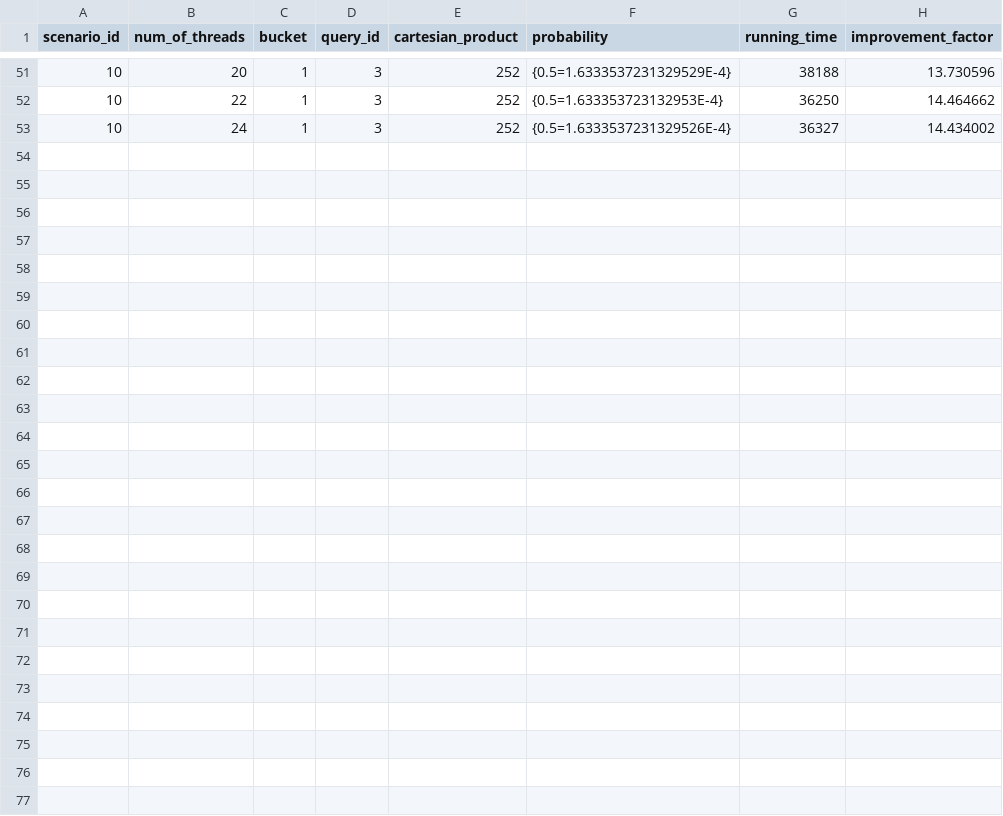
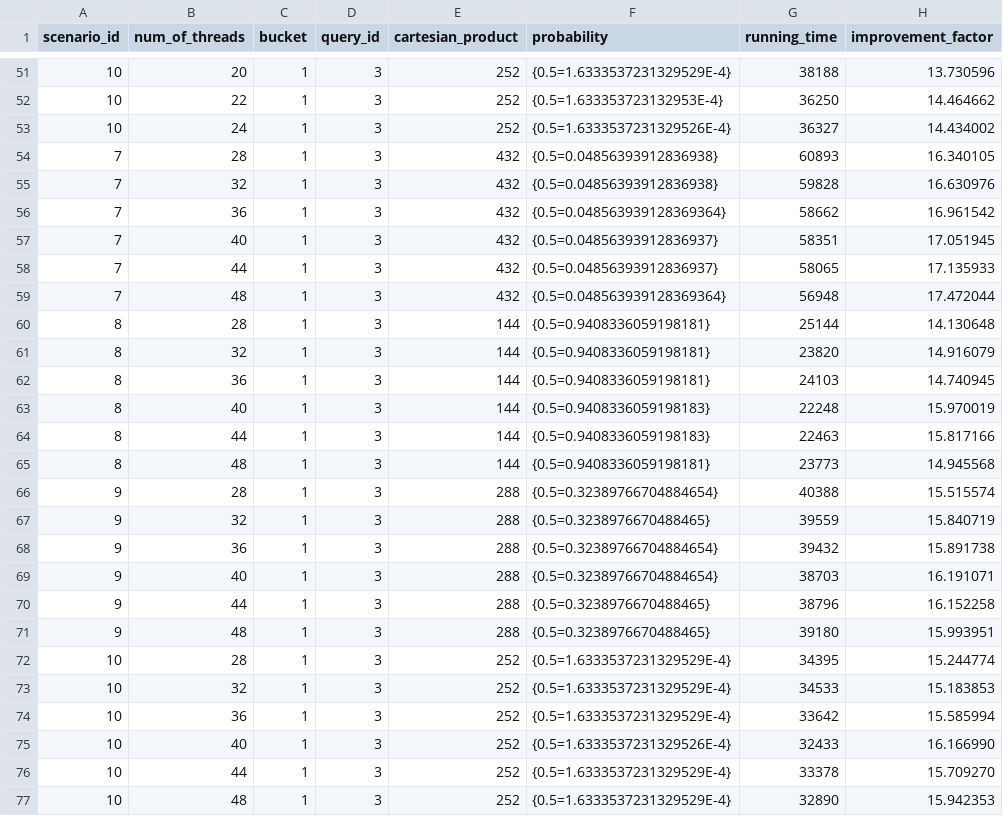
Before and after one commit to uzicohen/PermutationsDistribution-Java, a CSV file: src/main/java/resources/experiments/output/TM/q3.csv, drawn as a sheet; only a part is shown, gaps mark what is left out.

```diff
--- a/src/main/java/resources/experiments/output/TM/q3.csv
+++ b/src/main/java/resources/experiments/output/TM/q3.csv
@@ -53 +53,25 @@ scenario_id,num_of_threads,bucket,query_id,cartesian_product,probability,running
 10,24,1,3,252,{0.5=1.6333537231329526E-4},36327,14.434002
+7,28,1,3,432,{0.5=0.04856393912836938},60893,16.340105
+7,32,1,3,432,{0.5=0.04856393912836938},59828,16.630976
+7,36,1,3,432,{0.5=0.048563939128369364},58662,16.961542
+7,40,1,3,432,{0.5=0.04856393912836937},58351,17.051945
+7,44,1,3,432,{0.5=0.04856393912836937},58065,17.135933
+7,48,1,3,432,{0.5=0.048563939128369364},56948,17.472044
+8,28,1,3,144,{0.5=0.9408336059198181},25144,14.130648
+8,32,1,3,144,{0.5=0.9408336059198181},23820,14.916079
+8,36,1,3,144,{0.5=0.9408336059198181},24103,14.740945
+8,40,1,3,144,{0.5=0.9408336059198183},22248,15.970019
+8,44,1,3,144,{0.5=0.9408336059198183},22463,15.817166
+8,48,1,3,144,{0.5=0.9408336059198181},23773,14.945568
+9,28,1,3,288,{0.5=0.32389766704884654},40388,15.515574
+9,32,1,3,288,{0.5=0.3238976670488465},39559,15.840719
+9,36,1,3,288,{0.5=0.32389766704884654},39432,15.891738
+9,40,1,3,288,{0.5=0.32389766704884654},38703,16.191071
+9,44,1,3,288,{0.5=0.3238976670488465},38796,16.152258
+9,48,1,3,288,{0.5=0.3238976670488465},39180,15.993951
+10,28,1,3,252,{0.5=1.6333537231329529E-4},34395,15.244774
+10,32,1,3,252,{0.5=1.6333537231329529E-4},34533,15.183853
+10,36,1,3,252,{0.5=1.6333537231329529E-4},33642,15.585994
+10,40,1,3,252,{0.5=1.6333537231329526E-4},32433,16.166990
+10,44,1,3,252,{0.5=1.6333537231329529E-4},33378,15.709270
+10,48,1,3,252,{0.5=1.6333537231329529E-4},32890,15.942353
```
Also changed, not shown: src/main/java/resources/experiments/output/TM/q1.csv, src/main/java/resources/experiments/output/TM/q2.csv, 3 other files.
